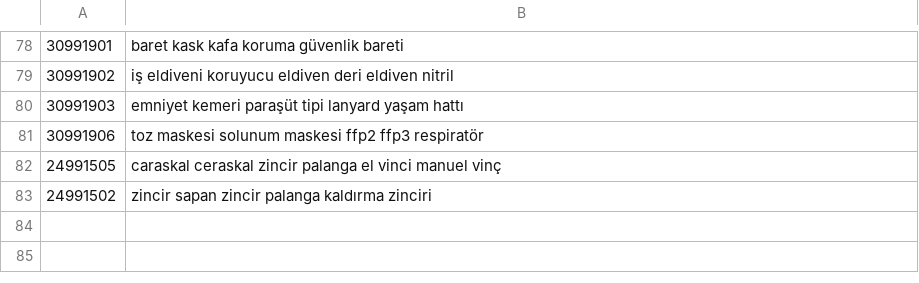
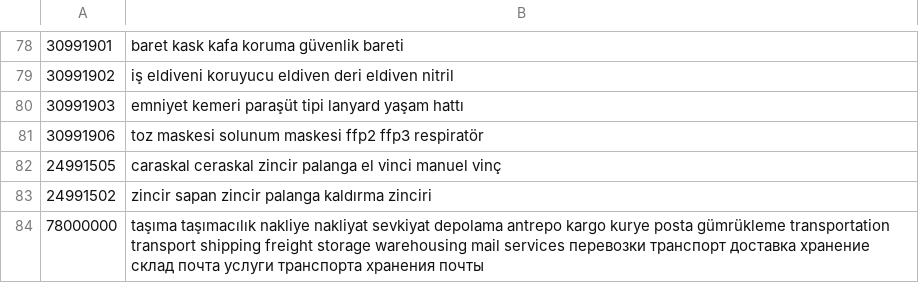
Before and after one commit to ugur-062/supkeys, a TSV file: packages/db/src/seeds/category-keywords.tsv, drawn as a sheet; only a part is shown, gaps mark what is left out.

```diff
--- a/packages/db/src/seeds/category-keywords.tsv
+++ b/packages/db/src/seeds/category-keywords.tsv
@@ -83 +83,2 @@
 24991502	zincir sapan zincir palanga kaldırma zinciri
+78000000	taşıma taşımacılık nakliye nakliyat sevkiyat depolama antrepo kargo kurye posta gümrükleme transportation transport shipping freight storage warehousing mail services перевозки транспорт доставка хранение склад почта услуги транспорта хранения почты
```
Also changed, not shown: 42 other files.
